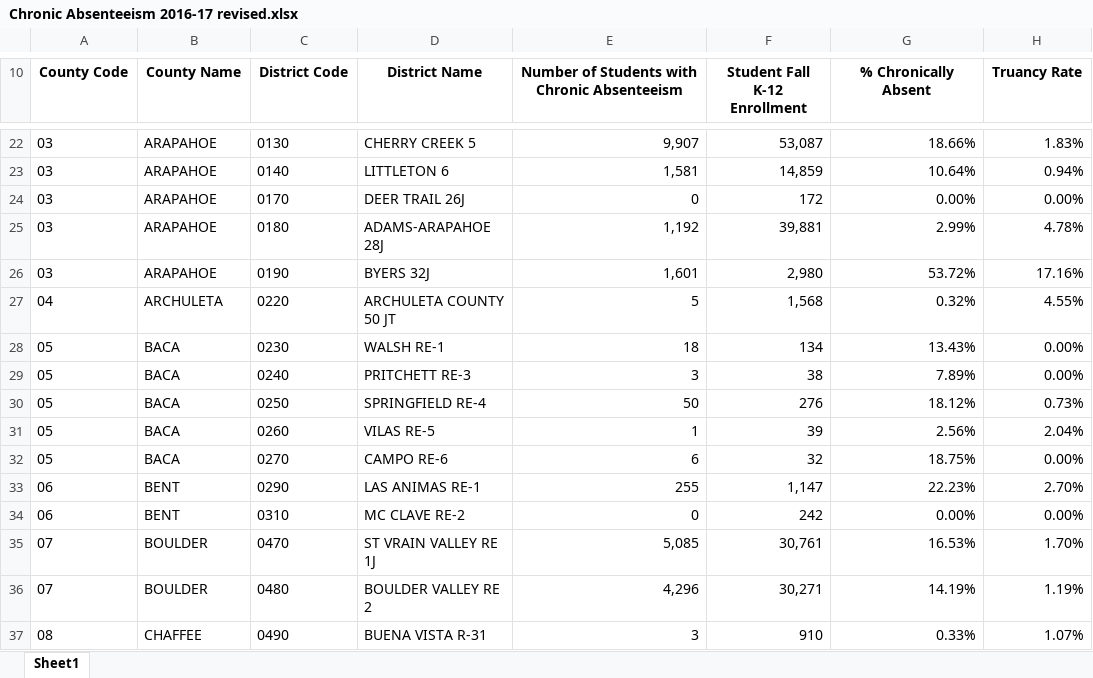
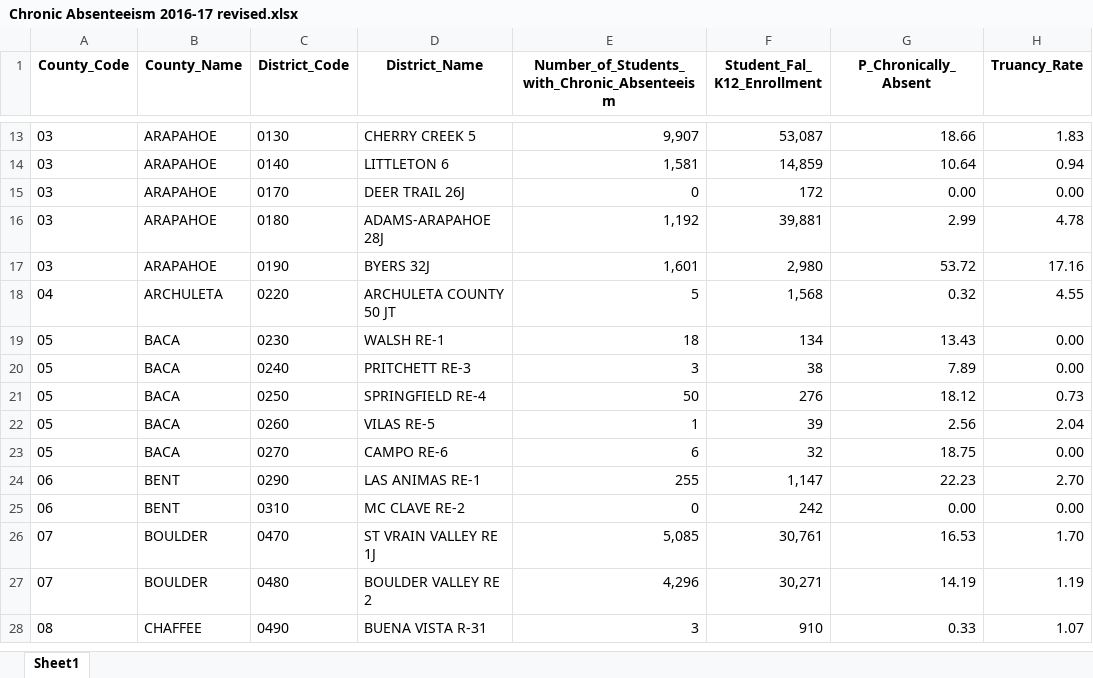
Before and after one commit to adamribaudo/DS-5110-Group-Project, an Excel workbook: data/CO/Chronic Absenteeism 2016-17 revised.xlsx, sheet Sheet1, drawn as a sheet; only a part is shown, gaps mark what is left out; values as stored, in another font and other column widths than the file's, no borders; charts and pictures not drawn; addresses are those after the commit; the diff covers the shown part only; the diff names each change by its address in the sheet, - before the commit and + after, or states it on an @@ line.

```diff
--- a/data/CO/Chronic Absenteeism 2016-17 revised.xlsx (sheet Sheet1)
+++ b/data/CO/Chronic Absenteeism 2016-17 revised.xlsx (sheet Sheet1)
-A1: County Code
+A1: County_Code
-B1: County Name
+B1: County_Name
-C1: District Code
+C1: District_Code
-D1: District Name
+D1: District_Name
-E1: Number of Students with Chronic Absenteeism
+E1: Number_of_Students_with_Chronic_Absenteeism
-F1: Student Fall K-12 Enrollment
+F1: Student_Fal_ K12_Enrollment
-G1: % Chronically Absent
+G1: P_Chronically_Absent
-H1: Truancy Rate
+H1: Truancy_Rate
-G13 (P_Chronically_Absent): 18.66%
+G13 (P_Chronically_Absent): 18.66
-H13 (Truancy_Rate): 1.83%
+H13 (Truancy_Rate): 1.83
-G14 (P_Chronically_Absent): 10.64%
+G14 (P_Chronically_Absent): 10.64
-H14 (Truancy_Rate): 0.94%
+H14 (Truancy_Rate): 0.94
-G15 (P_Chronically_Absent): 0.00%
+G15 (P_Chronically_Absent): 0.00
-H15 (Truancy_Rate): 0.00%
+H15 (Truancy_Rate): 0.00
-G16 (P_Chronically_Absent): 2.99%
+G16 (P_Chronically_Absent): 2.99
-H16 (Truancy_Rate): 4.78%
+H16 (Truancy_Rate): 4.78
-G17 (P_Chronically_Absent): 53.72%
+G17 (P_Chronically_Absent): 53.72
-H17 (Truancy_Rate): 17.16%
+H17 (Truancy_Rate): 17.16
-G18 (P_Chronically_Absent): 0.32%
+G18 (P_Chronically_Absent): 0.32
-H18 (Truancy_Rate): 4.55%
+H18 (Truancy_Rate): 4.55
-G19 (P_Chronically_Absent): 13.43%
+G19 (P_Chronically_Absent): 13.43
-H19:H20 (Truancy_Rate): 0.00%
+H19:H20 (Truancy_Rate): 0.00
-G20 (P_Chronically_Absent): 7.89%
+G20 (P_Chronically_Absent): 7.89
-G21 (P_Chronically_Absent): 18.12%
+G21 (P_Chronically_Absent): 18.12
-H21 (Truancy_Rate): 0.73%
+H21 (Truancy_Rate): 0.73
-G22 (P_Chronically_Absent): 2.56%
+G22 (P_Chronically_Absent): 2.56
-H22 (Truancy_Rate): 2.04%
+H22 (Truancy_Rate): 2.04
-G23 (P_Chronically_Absent): 18.75%
+G23 (P_Chronically_Absent): 18.75
-H23 (Truancy_Rate): 0.00%
+H23 (Truancy_Rate): 0.00
-G24 (P_Chronically_Absent): 22.23%
+G24 (P_Chronically_Absent): 22.23
-H24 (Truancy_Rate): 2.70%
+H24 (Truancy_Rate): 2.70
-G25 (P_Chronically_Absent): 0.00%
+G25 (P_Chronically_Absent): 0.00
-H25 (Truancy_Rate): 0.00%
+H25 (Truancy_Rate): 0.00
-G26 (P_Chronically_Absent): 16.53%
+G26 (P_Chronically_Absent): 16.53
-H26 (Truancy_Rate): 1.70%
+H26 (Truancy_Rate): 1.70
-G27 (P_Chronically_Absent): 14.19%
+G27 (P_Chronically_Absent): 14.19
-H27 (Truancy_Rate): 1.19%
+H27 (Truancy_Rate): 1.19
-G28 (P_Chronically_Absent): 0.33%
+G28 (P_Chronically_Absent): 0.33
-H28 (Truancy_Rate): 1.07%
+H28 (Truancy_Rate): 1.07
```
Also changed, not shown: 9 removed rows and 338 edited cells elsewhere in this sheet, charts or pictures, data/CO/2017-Grad-District-Race.xlsx, data/CO/Attendance 2016-17.xlsx, 6 other files.
